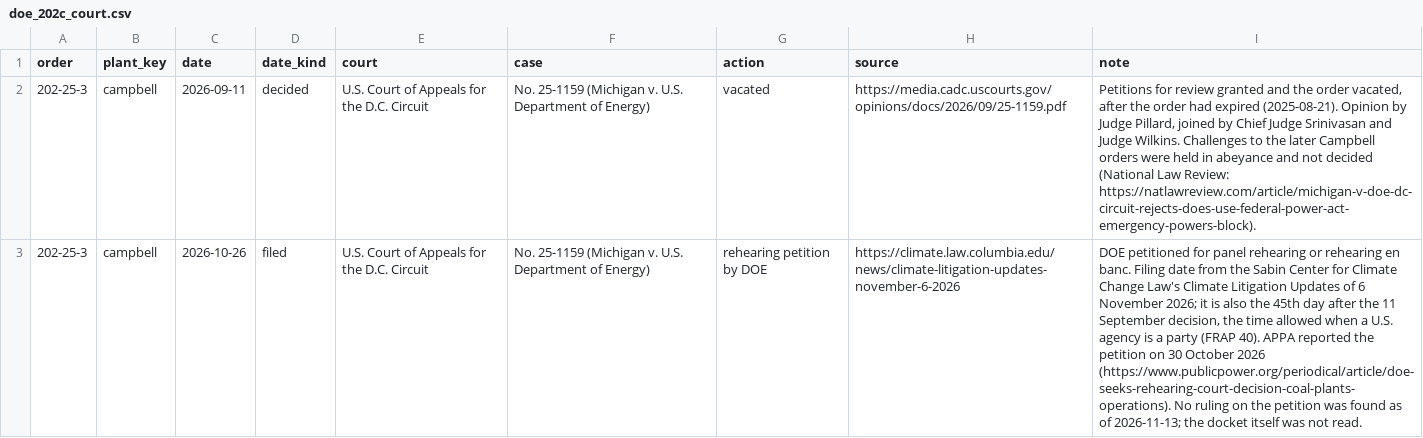
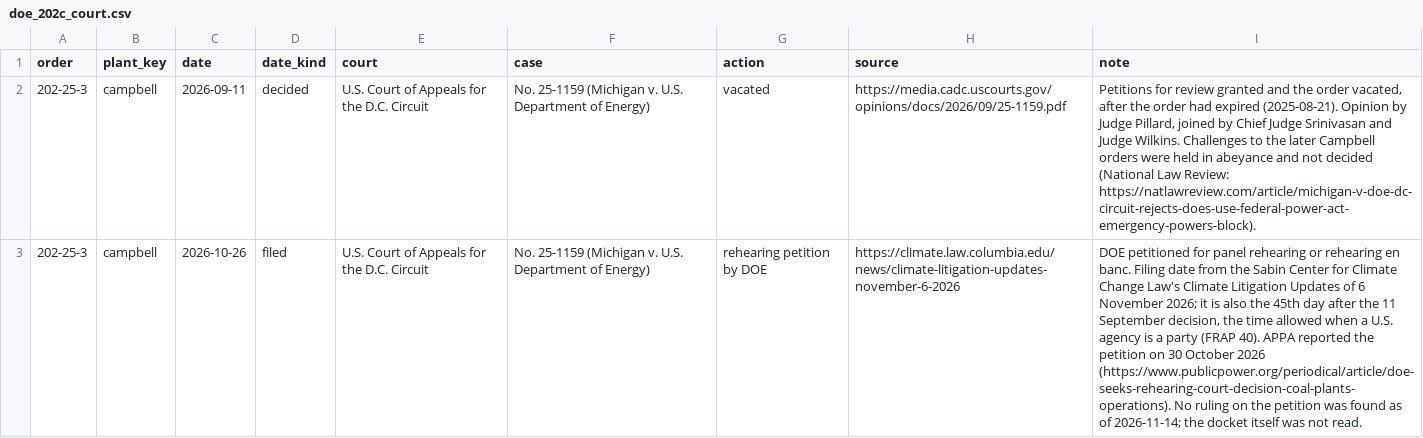
Before and after one commit to munimtechnologies/doe-202c-orders, a CSV file: skills/doe-202c-orders/doe_202c_court.csv, drawn as a sheet; the diff names each change by its address in the sheet, - before the commit and + after, or states it on an @@ line.

```diff
--- a/skills/doe-202c-orders/doe_202c_court.csv
+++ b/skills/doe-202c-orders/doe_202c_court.csv
-I3 (note): …as of 2026-11-13; the docket…
+I3 (note): …as of 2026-11-14; the docket…
```
Also changed, not shown: skills/doe-202c-orders/doe_202c_orders.csv, 4 other files.
